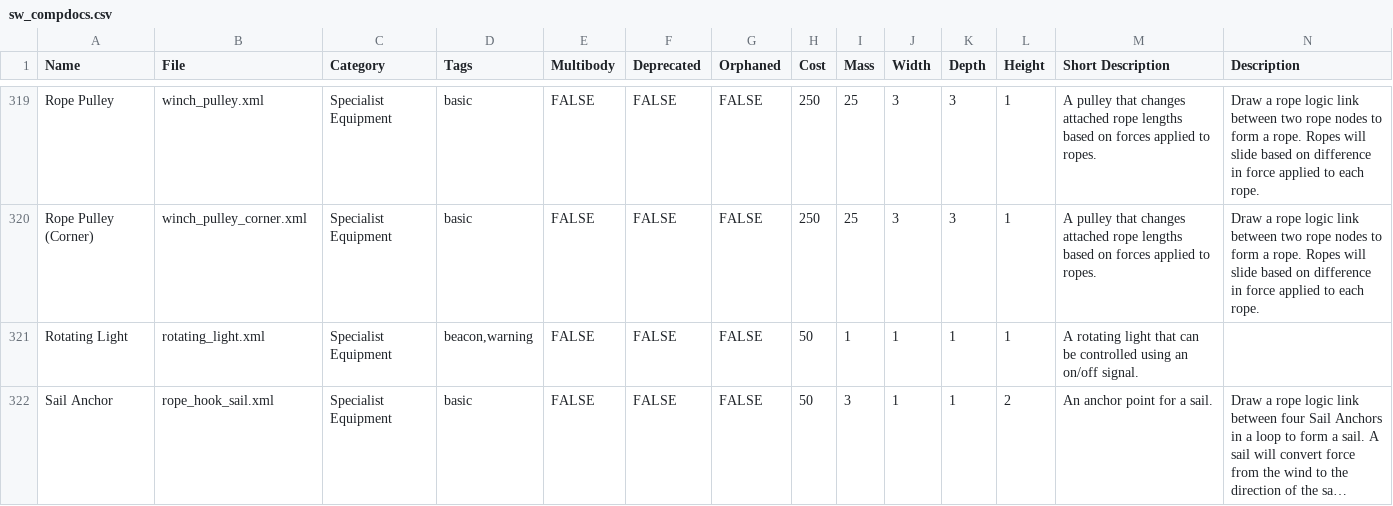
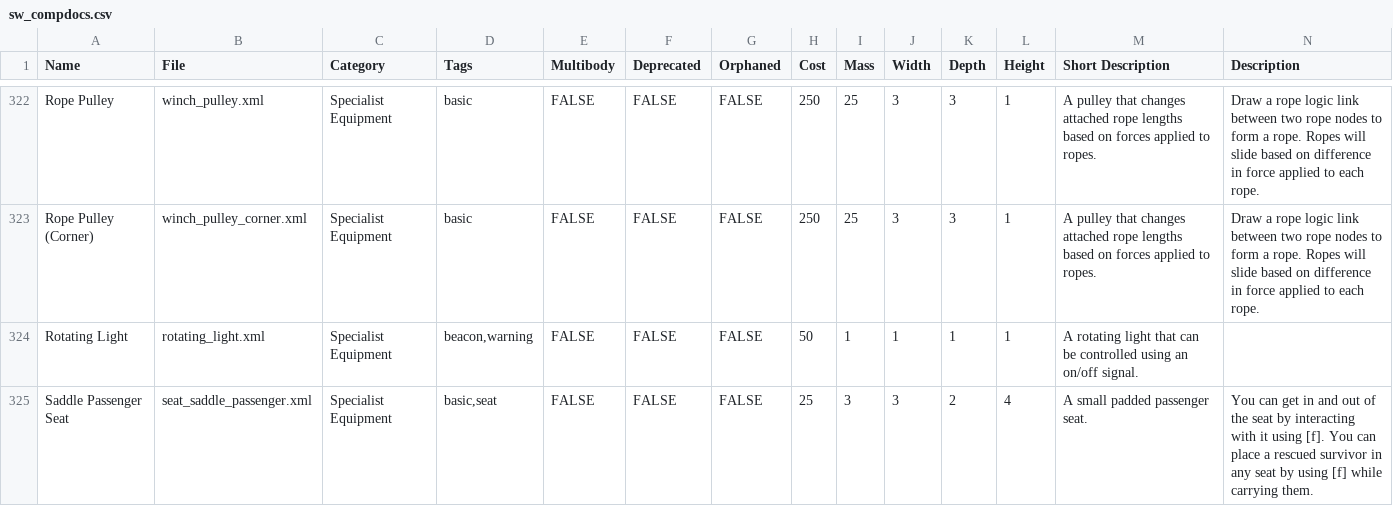
Before and after one commit to gcrtnst/sw-compdocs, a CSV file: sw_compdocs.csv, drawn as a sheet; only a part is shown, gaps mark what is left out; the shorter side is filled out with more unchanged rows; long unchanged cells end in …; the diff covers the shown part only; the diff names each change by its address in the sheet, - before the commit and + after, or states it on an @@ line.

```diff
--- a/sw_compdocs.csv
+++ b/sw_compdocs.csv
+row 325: Saddle Passenger Seat | seat_saddle_passenger.xml | Specialist Equipment | basic,seat | FALSE | FALSE | FALSE | 25 | 3 | 3 | 2 | 4 | A small padded passenger seat. | You can get in and out of the seat by interacting with it using [f]. You can place a rescued survivor in any seat by using [f] while carrying them.
```
Also changed, not shown: 4 added rows elsewhere in this file, 2 other files.
